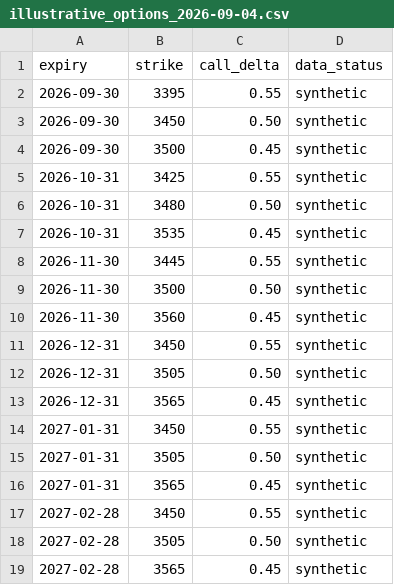
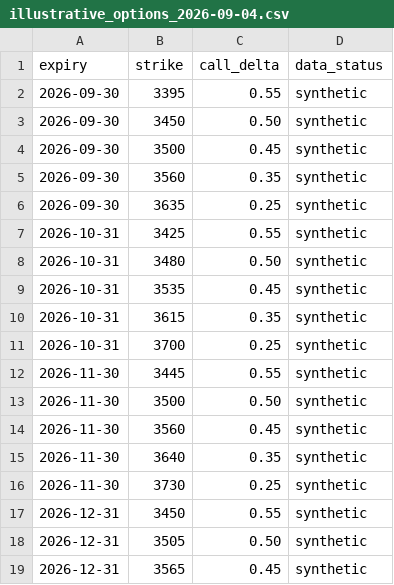
Before and after one commit to tkasierski/CommodityPOC, a CSV file: data/illustrative_options_2026-09-04.csv, drawn as a sheet; only a part is shown; the shorter side is filled out with more unchanged rows; the diff covers the shown part only; the diff names each change by its address in the sheet, - before the commit and + after, or states it on an @@ line.

Commit message:
Expand synthetic options scenarios for executive demo

```diff
--- a/data/illustrative_options_2026-09-04.csv
+++ b/data/illustrative_options_2026-09-04.csv
+row 5: 2026-09-30 | 3560 | 0.35 | synthetic
+row 6: 2026-09-30 | 3635 | 0.25 | synthetic
+row 10: 2026-10-31 | 3615 | 0.35 | synthetic
+row 11: 2026-10-31 | 3700 | 0.25 | synthetic
+row 15: 2026-11-30 | 3640 | 0.35 | synthetic
+row 16: 2026-11-30 | 3730 | 0.25 | synthetic
```
Also changed, not shown: 18 added rows elsewhere in this file.
